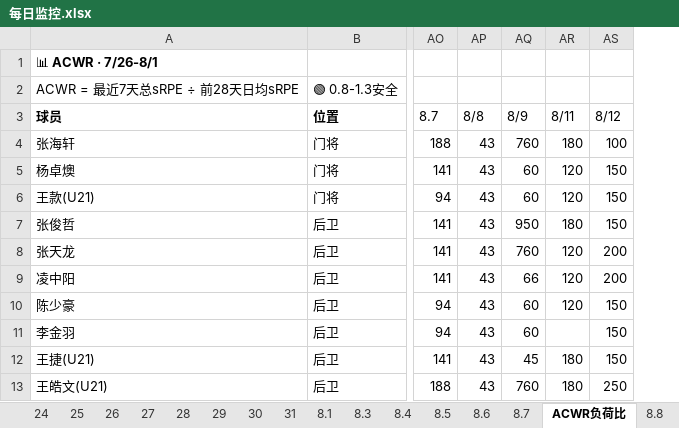
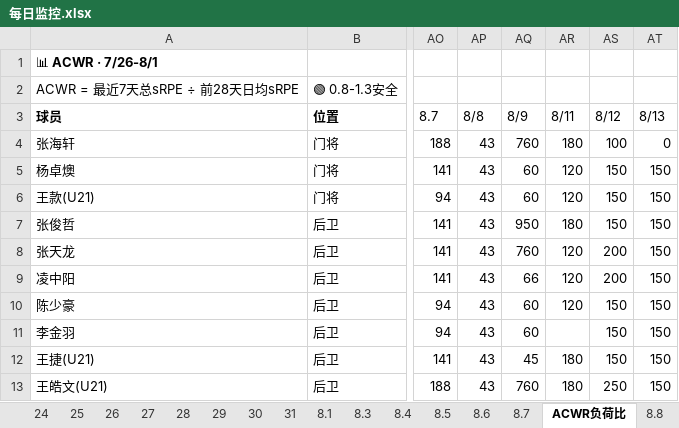
Before and after one commit to 13909605065/kenshin-pro, an Excel workbook: public/share/data/每日监控.xlsx, sheet ACWR负荷比, drawn as a sheet; only a part is shown, gaps mark what is left out; values as stored, in another font and other column widths than the file's, no borders; the diff names each change by its address in the sheet, - before the commit and + after, or states it on an @@ line.

```diff
--- a/public/share/data/每日监控.xlsx (sheet ACWR负荷比)
+++ b/public/share/data/每日监控.xlsx (sheet ACWR负荷比)
+column AT (8/13), rows 4-13: 0 | 150 | 150 | 150 | 150 | 150 | 150 | 150 | 150 | 150
```
Also changed, not shown: other sheet tabs, public/share/data/每日强度监控.xlsx, public/share/data/训练课记录.xlsx, 1 other file.
